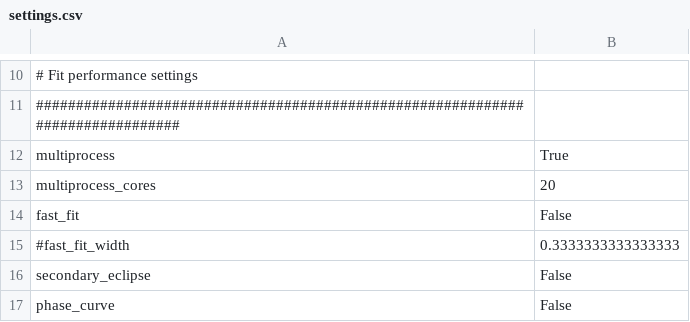
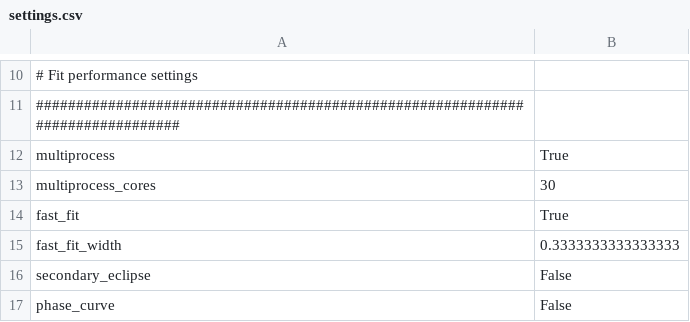
Before and after one commit to jpdeleon/toi1696, a CSV file: allesfitter/tess/spline/settings.csv, drawn as a sheet; only a part is shown, gaps mark what is left out; the diff names each change by its address in the sheet, - before the commit and + after, or states it on an @@ line.

```diff
--- a/allesfitter/tess/spline/settings.csv
+++ b/allesfitter/tess/spline/settings.csv
-B13: 20
+B13: 30
-B14: False
+B14: True
-A15: #fast_fit_width
+A15: fast_fit_width
```
Also changed, not shown: allesfitter/tess/gp/results/ns_derived_table.csv, allesfitter/tess/gp/results/ns_table.csv, 31 other files.
